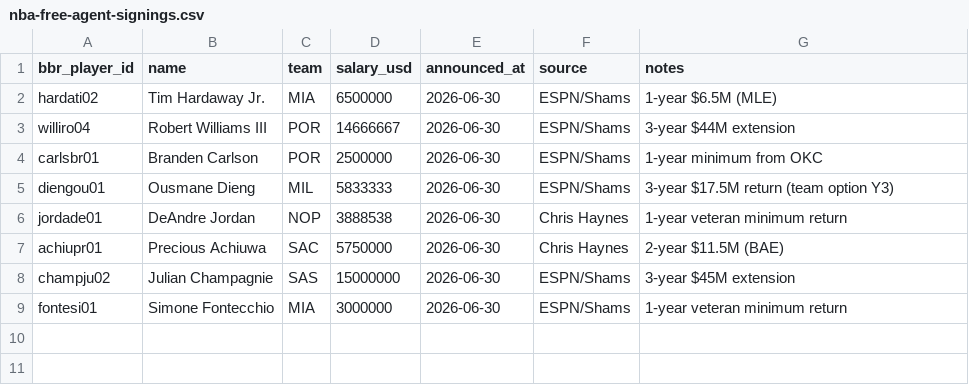
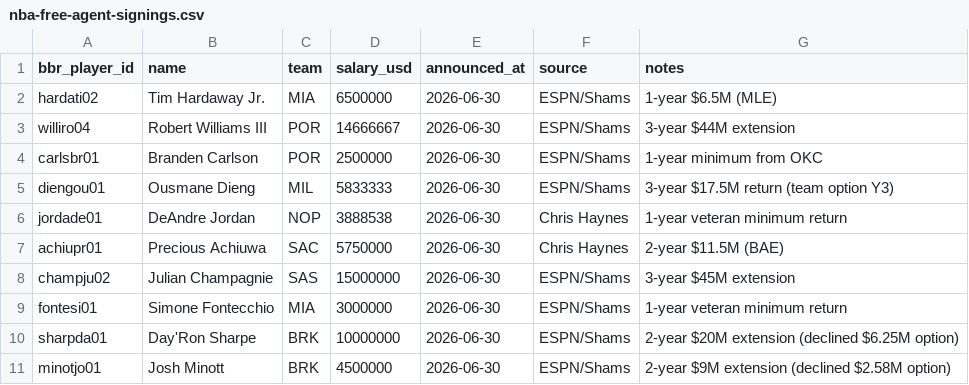
Before and after one commit to ballacademy/NBA-head-to-head-, a CSV file: data/manual/nba-free-agent-signings.csv, drawn as a sheet; the diff names each change by its address in the sheet, - before the commit and + after, or states it on an @@ line.

```diff
--- a/data/manual/nba-free-agent-signings.csv
+++ b/data/manual/nba-free-agent-signings.csv
+row 10: sharpda01 | Day'Ron Sharpe | BRK | 10000000 | 2026-06-30 | ESPN/Shams | 2-year $20M extension (declined $6.25M option)
+row 11: minotjo01 | Josh Minott | BRK | 4500000 | 2026-06-30 | ESPN/Shams | 2-year $9M extension (declined $2.58M option)
```
Also changed, not shown: data/manual/nba-salaries.csv, 9 other files.
